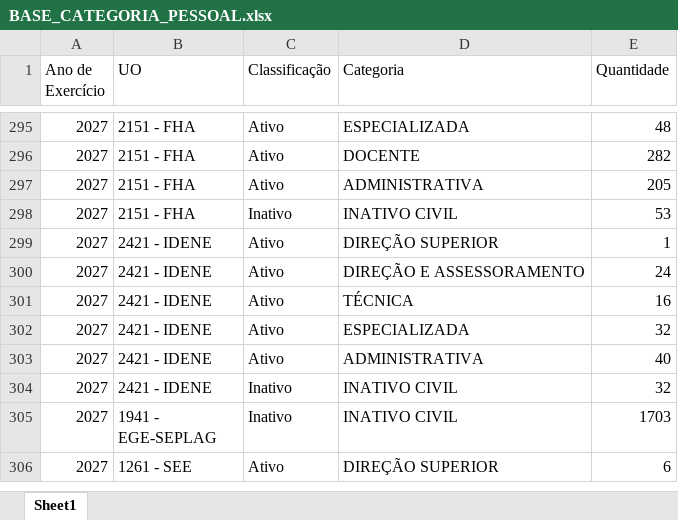
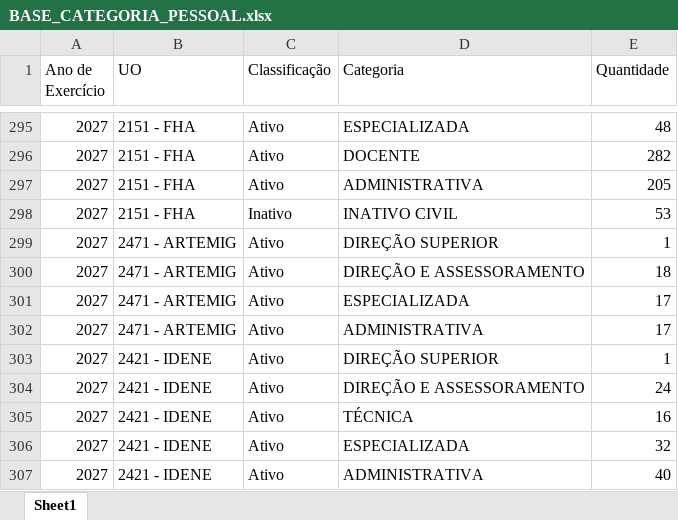
Before and after one commit to splor-mg/dados-ppo-2027, an Excel workbook: data/BASE_CATEGORIA_PESSOAL.xlsx, sheet Sheet1, drawn as a sheet; only a part is shown, gaps mark what is left out; the shorter side is filled out with more unchanged rows; values as stored, in another font and other column widths than the file's, no borders; the diff names each change by its address in the sheet, - before the commit and + after, or states it on an @@ line.

```diff
--- a/data/BASE_CATEGORIA_PESSOAL.xlsx (sheet Sheet1)
+++ b/data/BASE_CATEGORIA_PESSOAL.xlsx (sheet Sheet1)
+row 299: 2027 | 2471 - ARTEMIG | Ativo | DIREÇÃO SUPERIOR | 1
+row 300: 2027 | 2471 - ARTEMIG | Ativo | DIREÇÃO E ASSESSORAMENTO | 18
+row 301: 2027 | 2471 - ARTEMIG | Ativo | ESPECIALIZADA | 17
+row 302: 2027 | 2471 - ARTEMIG | Ativo | ADMINISTRATIVA | 17
```
Also changed, not shown: data/BASE_DETALHAMENTO_OBRAS.xlsx, data/BASE_ORCAM_DESPESA_ITEM_FISCAL.xlsx, 6 other files.
